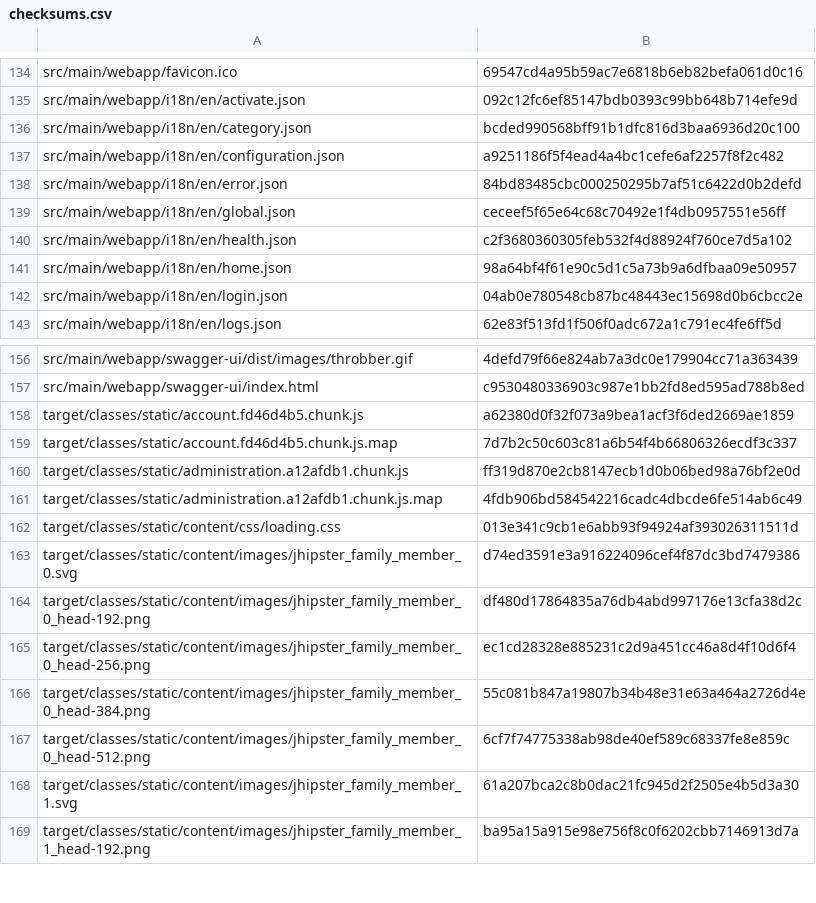
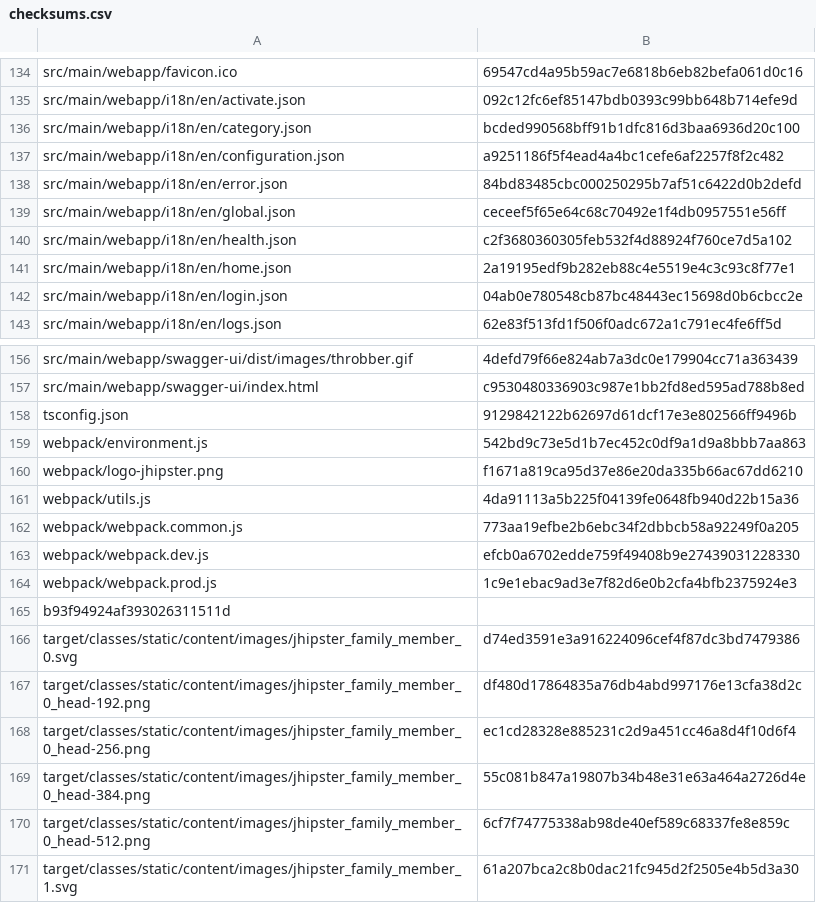
Before and after one commit to snydermag/Taskd, a CSV file: Taskd/target/checksums.csv, drawn as a sheet; only a part is shown, gaps mark what is left out; the shorter side is filled out with more unchanged rows.

```diff
--- a/Taskd/target/checksums.csv
+++ b/Taskd/target/checksums.csv
@@ -140,3 +140,3 @@ src/main/webapp/i18n/en/global.json,ceceef5f65e64c68c70492e1f4db0957551e56ff
 src/main/webapp/i18n/en/health.json,c2f3680360305feb532f4d88924f760ce7d5a102
-src/main/webapp/i18n/en/home.json,98a64bf4f61e90c5d1c5a73b9a6dfbaa09e50957
+src/main/webapp/i18n/en/home.json,2a19195edf9b282eb88c4e5519e4c3c93c8f77e1
 src/main/webapp/i18n/en/login.json,04ab0e780548cb87bc48443ec15698d0b6cbcc2e
@@ -157,7 +157,10 @@ src/main/webapp/swagger-ui/dist/images/throbber.gif,4defd79f66e824ab7a3dc0e17990
 src/main/webapp/swagger-ui/index.html,c9530480336903c987e1bb2fd8ed595ad788b8ed
-target/classes/static/account.fd46d4b5.chunk.js,a62380d0f32f073a9bea1acf3f6ded2669ae1859
-target/classes/static/account.fd46d4b5.chunk.js.map,7d7b2c50c603c81a6b54f4b66806326ecdf3c337
-target/classes/static/administration.a12afdb1.chunk.js,ff319d870e2cb8147ecb1d0b06bed98a76bf2e0d
-target/classes/static/administration.a12afdb1.chunk.js.map,4fdb906bd584542216cadc4dbcde6fe514ab6c49
-target/classes/static/content/css/loading.css,013e341c9cb1e6abb93f94924af393026311511d
+tsconfig.json,9129842122b62697d61dcf17e3e802566ff9496b
+webpack/environment.js,542bd9c73e5d1b7ec452c0df9a1d9a8bbb7aa863
+webpack/logo-jhipster.png,f1671a819ca95d37e86e20da335b66ac67dd6210
+webpack/utils.js,4da91113a5b225f04139fe0648fb940d22b15a36
+webpack/webpack.common.js,773aa19efbe2b6ebc34f2dbbcb58a92249f0a205
+webpack/webpack.dev.js,efcb0a6702edde759f49408b9e27439031228330
+webpack/webpack.prod.js,1c9e1ebac9ad3e7f82d6e0b2cfa4bfb2375924e3
+b93f94924af393026311511d
 target/classes/static/content/images/jhipster_family_member_0.svg,d74ed3591e3a916224096cef4f87dc3bd7479386
```
Also changed, not shown: 15 other files.
